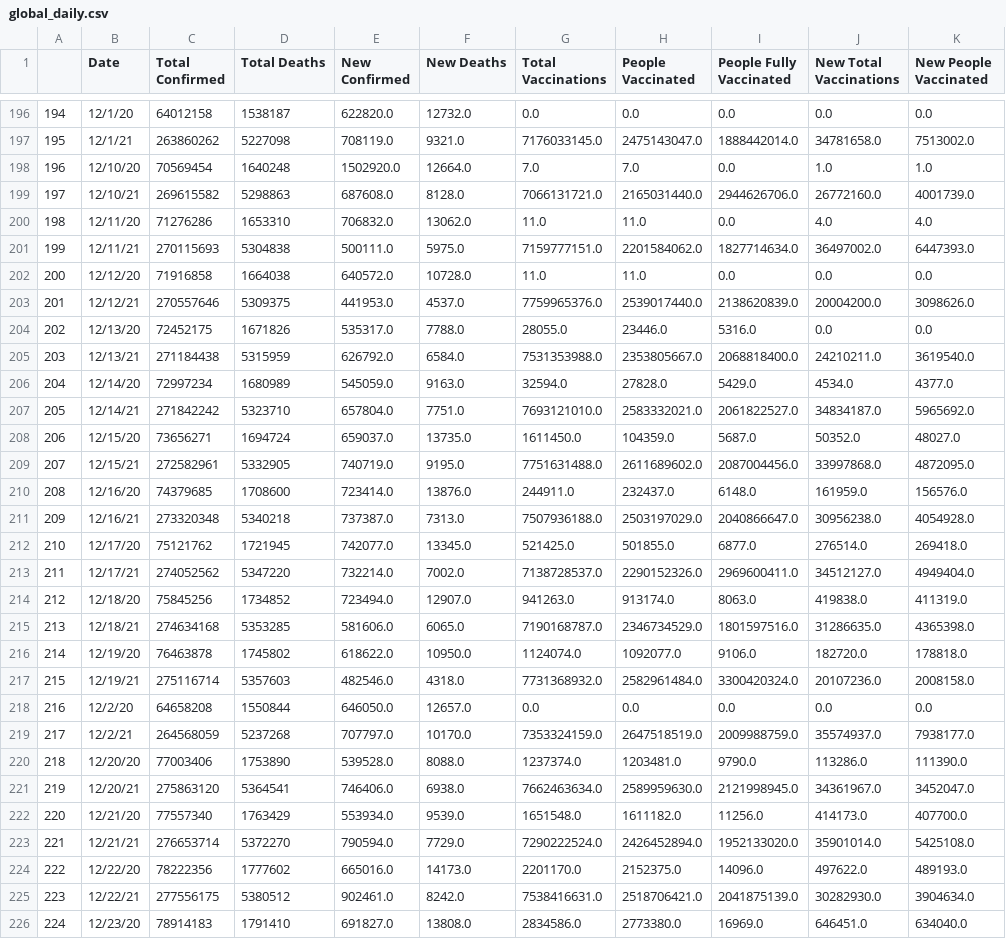
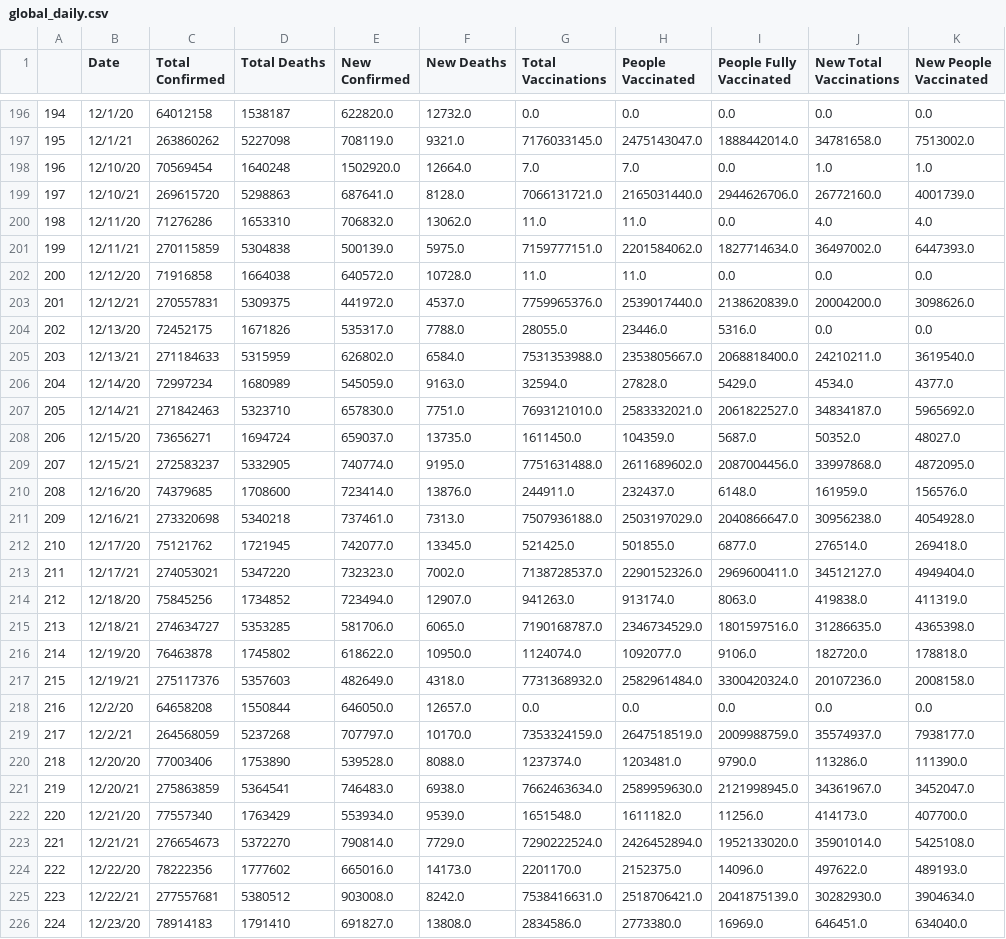
Before and after one commit to nu12/covid19-data, a CSV file: data/global_daily.csv, drawn as a sheet; only a part is shown, gaps mark what is left out; the diff covers the shown part only; the diff names each change by its address in the sheet, - before the commit and + after, or states it on an @@ line.

```diff
--- a/data/global_daily.csv
+++ b/data/global_daily.csv
-C199 (Total Confirmed): 269615582
+C199 (Total Confirmed): 269615720
-E199 (New Confirmed): 687608.0
+E199 (New Confirmed): 687641.0
-C201 (Total Confirmed): 270115693
+C201 (Total Confirmed): 270115859
-E201 (New Confirmed): 500111.0
+E201 (New Confirmed): 500139.0
-C203 (Total Confirmed): 270557646
+C203 (Total Confirmed): 270557831
-E203 (New Confirmed): 441953.0
+E203 (New Confirmed): 441972.0
-C205 (Total Confirmed): 271184438
+C205 (Total Confirmed): 271184633
-E205 (New Confirmed): 626792.0
+E205 (New Confirmed): 626802.0
-C207 (Total Confirmed): 271842242
+C207 (Total Confirmed): 271842463
-E207 (New Confirmed): 657804.0
+E207 (New Confirmed): 657830.0
-C209 (Total Confirmed): 272582961
+C209 (Total Confirmed): 272583237
-E209 (New Confirmed): 740719.0
+E209 (New Confirmed): 740774.0
-C211 (Total Confirmed): 273320348
+C211 (Total Confirmed): 273320698
-E211 (New Confirmed): 737387.0
+E211 (New Confirmed): 737461.0
-C213 (Total Confirmed): 274052562
+C213 (Total Confirmed): 274053021
-E213 (New Confirmed): 732214.0
+E213 (New Confirmed): 732323.0
-C215 (Total Confirmed): 274634168
+C215 (Total Confirmed): 274634727
-E215 (New Confirmed): 581606.0
+E215 (New Confirmed): 581706.0
-C217 (Total Confirmed): 275116714
+C217 (Total Confirmed): 275117376
-E217 (New Confirmed): 482546.0
+E217 (New Confirmed): 482649.0
-C221 (Total Confirmed): 275863120
+C221 (Total Confirmed): 275863859
-E221 (New Confirmed): 746406.0
+E221 (New Confirmed): 746483.0
-C223 (Total Confirmed): 276653714
+C223 (Total Confirmed): 276654673
-E223 (New Confirmed): 790594.0
+E223 (New Confirmed): 790814.0
-C225 (Total Confirmed): 277556175
+C225 (Total Confirmed): 277557681
-E225 (New Confirmed): 902461.0
+E225 (New Confirmed): 903008.0
```
Also changed, not shown: 128 edited cells elsewhere in this file.
